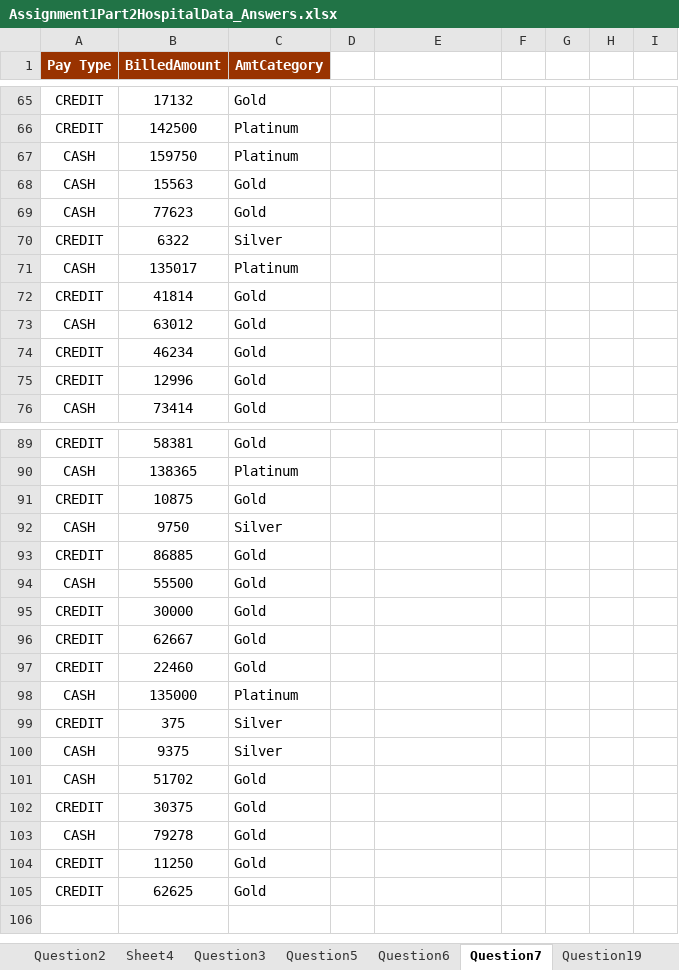
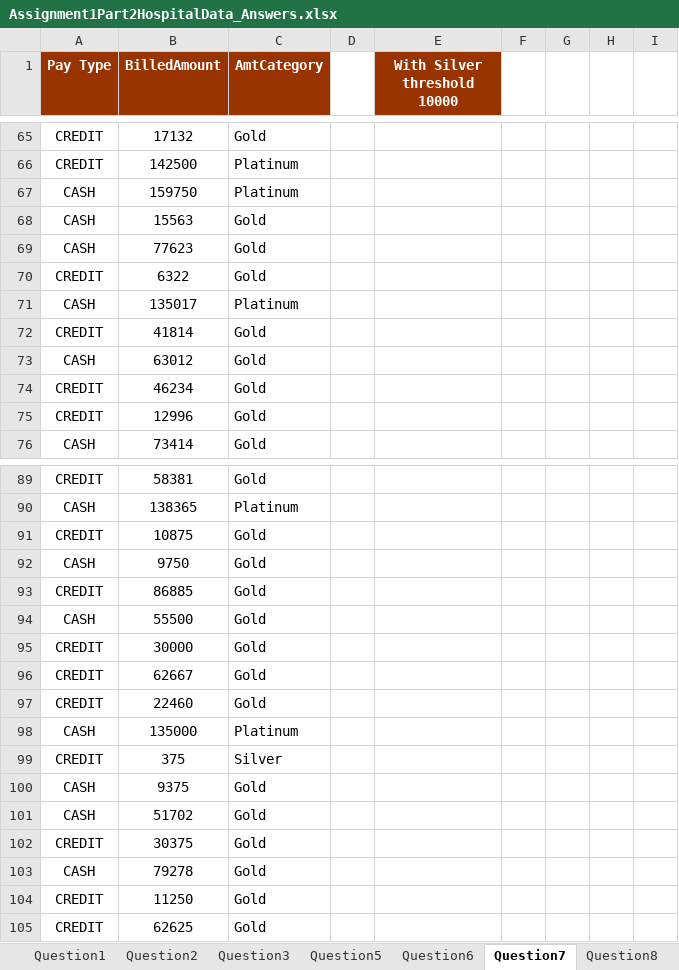
Before and after one commit to gopuprakash/IIMB_BDA, an Excel workbook: IIMB_BDA/Module1Assignment/Assignment1Part2HospitalData_Answers.xlsx, sheet Question7, drawn as a sheet; only a part is shown, gaps mark what is left out; values as stored, in another font and other column widths than the file's, no borders; the diff covers the shown part only; the diff names each change by its address in the sheet, - before the commit and + after, or states it on an @@ line.

```diff
--- a/IIMB_BDA/Module1Assignment/Assignment1Part2HospitalData_Answers.xlsx (sheet Question7)
+++ b/IIMB_BDA/Module1Assignment/Assignment1Part2HospitalData_Answers.xlsx (sheet Question7)
-sheet tab: Sheet4
+sheet tab: Question8
-E1: (empty)
+E1: With Silver threshold 10000
-E1 fill: none
+E1 fill: #993300
-C70 (AmtCategory): Silver
+C70 (AmtCategory): Gold
-C92 (AmtCategory): Silver
+C92 (AmtCategory): Gold
-C100 (AmtCategory): Silver
+C100 (AmtCategory): Gold
```
Also changed, not shown: 40 edited cells and cell formats elsewhere in this sheet, sheet Question6, sheet Question2, sheet FinalBill, sheet Question5, other sheet tabs, formulas that keep their value, hidden cells, charts or pictures, 1 other file.
